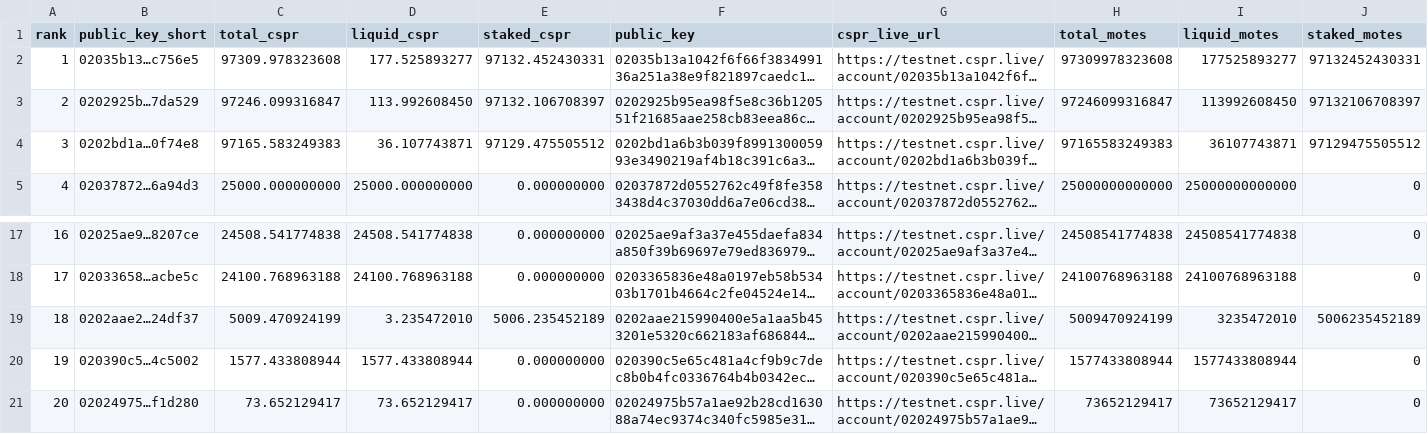
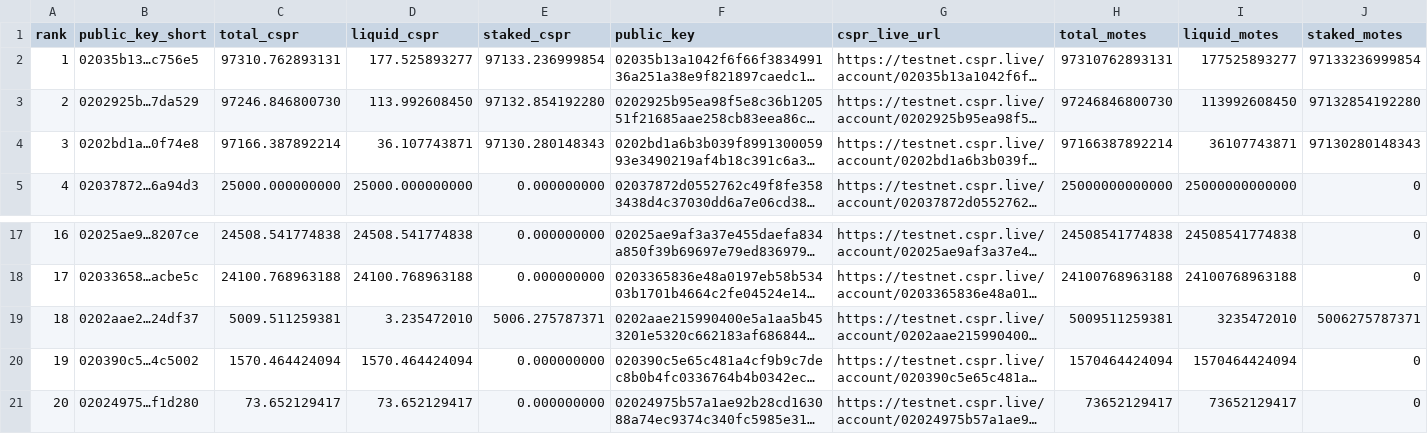
Before and after one commit to dorito-cm/casper-testnet-leaderboard, a CSV file: leaderboard_total_testnet.csv, drawn as a sheet; only a part is shown, gaps mark what is left out; long unchanged cells end in …; the diff names each change by its address in the sheet, - before the commit and + after, or states it on an @@ line.

Commit message:
Auto-update leaderboard

```diff
--- a/leaderboard_total_testnet.csv
+++ b/leaderboard_total_testnet.csv
-C2 (total_cspr): 97309.978323608
+C2 (total_cspr): 97310.762893131
-E2 (staked_cspr): 97132.452430331
+E2 (staked_cspr): 97133.236999854
-H2 (total_motes): 97309978323608
+H2 (total_motes): 97310762893131
-J2 (staked_motes): 97132452430331
+J2 (staked_motes): 97133236999854
-C3 (total_cspr): 97246.099316847
+C3 (total_cspr): 97246.846800730
-E3 (staked_cspr): 97132.106708397
+E3 (staked_cspr): 97132.854192280
-H3 (total_motes): 97246099316847
+H3 (total_motes): 97246846800730
-J3 (staked_motes): 97132106708397
+J3 (staked_motes): 97132854192280
-C4 (total_cspr): 97165.583249383
+C4 (total_cspr): 97166.387892214
-E4 (staked_cspr): 97129.475505512
+E4 (staked_cspr): 97130.280148343
-H4 (total_motes): 97165583249383
+H4 (total_motes): 97166387892214
-J4 (staked_motes): 97129475505512
+J4 (staked_motes): 97130280148343
-C19 (total_cspr): 5009.470924199
+C19 (total_cspr): 5009.511259381
-E19 (staked_cspr): 5006.235452189
+E19 (staked_cspr): 5006.275787371
-H19 (total_motes): 5009470924199
+H19 (total_motes): 5009511259381
-J19 (staked_motes): 5006235452189
+J19 (staked_motes): 5006275787371
-C20 (total_cspr): 1577.433808944
+C20 (total_cspr): 1570.464424094
-D20 (liquid_cspr): 1577.433808944
+D20 (liquid_cspr): 1570.464424094
-H20 (total_motes): 1577433808944
+H20 (total_motes): 1570464424094
-I20 (liquid_motes): 1577433808944
+I20 (liquid_motes): 1570464424094
```
Also changed, not shown: 1 other file.
